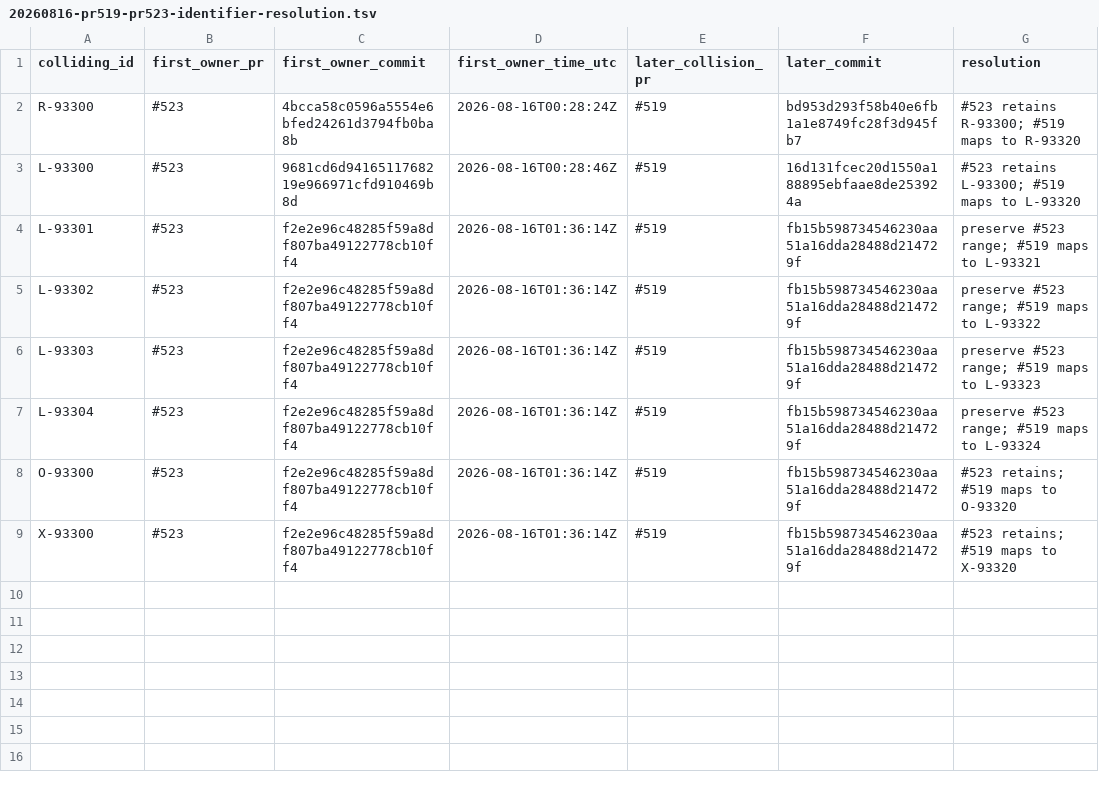
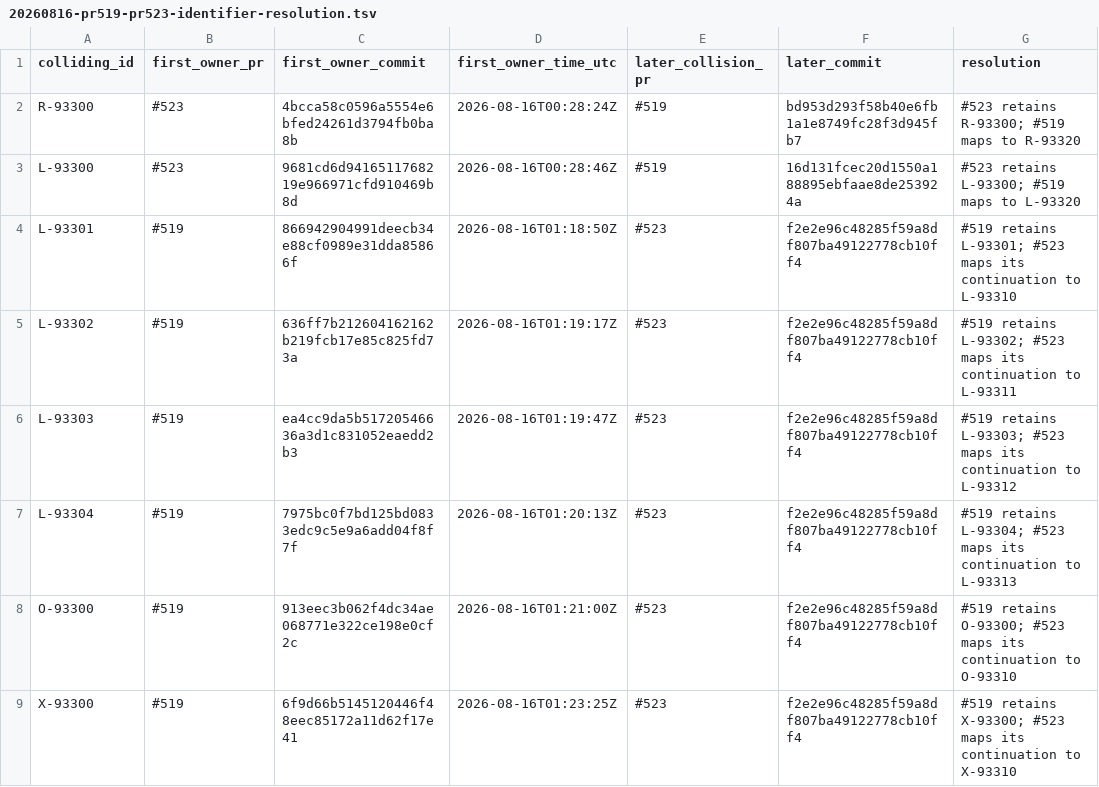
Before and after one commit to GettysburgResearch/riemann, a TSV file: audits/integration-wave/20260816-pr519-pr523-identifier-resolution.tsv, drawn as a sheet.

Commit message:
review: correct exact first-owner claim IDs

```diff
--- a/audits/integration-wave/20260816-pr519-pr523-identifier-resolution.tsv
+++ b/audits/integration-wave/20260816-pr519-pr523-identifier-resolution.tsv
@@ -3,7 +3,7 @@ R-93300	#523	4bcca58c0596a5554e6bfed24261d3794fb0ba8b	2026-08-16T00:28:24Z	#519
 L-93300	#523	9681cd6d9416511768219e966971cfd910469b8d	2026-08-16T00:28:46Z	#519	16d131fcec20d1550a188895ebfaae8de253924a	#523 retains L-93300; #519 maps to L-93320
-L-93301	#523	f2e2e96c48285f59a8df807ba49122778cb10ff4	2026-08-16T01:36:14Z	#519	fb15b598734546230aa51a16dda28488d214729f	preserve #523 range; #519 maps to L-93321
-L-93302	#523	f2e2e96c48285f59a8df807ba49122778cb10ff4	2026-08-16T01:36:14Z	#519	fb15b598734546230aa51a16dda28488d214729f	preserve #523 range; #519 maps to L-93322
-L-93303	#523	f2e2e96c48285f59a8df807ba49122778cb10ff4	2026-08-16T01:36:14Z	#519	fb15b598734546230aa51a16dda28488d214729f	preserve #523 range; #519 maps to L-93323
-L-93304	#523	f2e2e96c48285f59a8df807ba49122778cb10ff4	2026-08-16T01:36:14Z	#519	fb15b598734546230aa51a16dda28488d214729f	preserve #523 range; #519 maps to L-93324
-O-93300	#523	f2e2e96c48285f59a8df807ba49122778cb10ff4	2026-08-16T01:36:14Z	#519	fb15b598734546230aa51a16dda28488d214729f	#523 retains; #519 maps to O-93320
-X-93300	#523	f2e2e96c48285f59a8df807ba49122778cb10ff4	2026-08-16T01:36:14Z	#519	fb15b598734546230aa51a16dda28488d214729f	#523 retains; #519 maps to X-93320
+L-93301	#519	866942904991deecb34e88cf0989e31dda85866f	2026-08-16T01:18:50Z	#523	f2e2e96c48285f59a8df807ba49122778cb10ff4	#519 retains L-93301; #523 maps its continuation to L-93310
+L-93302	#519	636ff7b212604162162b219fcb17e85c825fd73a	2026-08-16T01:19:17Z	#523	f2e2e96c48285f59a8df807ba49122778cb10ff4	#519 retains L-93302; #523 maps its continuation to L-93311
+L-93303	#519	ea4cc9da5b51720546636a3d1c831052eaedd2b3	2026-08-16T01:19:47Z	#523	f2e2e96c48285f59a8df807ba49122778cb10ff4	#519 retains L-93303; #523 maps its continuation to L-93312
+L-93304	#519	7975bc0f7bd125bd0833edc9c5e9a6add04f8f7f	2026-08-16T01:20:13Z	#523	f2e2e96c48285f59a8df807ba49122778cb10ff4	#519 retains L-93304; #523 maps its continuation to L-93313
+O-93300	#519	913eec3b062f4dc34ae068771e322ce198e0cf2c	2026-08-16T01:21:00Z	#523	f2e2e96c48285f59a8df807ba49122778cb10ff4	#519 retains O-93300; #523 maps its continuation to O-93310
+X-93300	#519	6f9d66b5145120446f48eec85172a11d62f17e41	2026-08-16T01:23:25Z	#523	f2e2e96c48285f59a8df807ba49122778cb10ff4	#519 retains X-93300; #523 maps its continuation to X-93310
```
